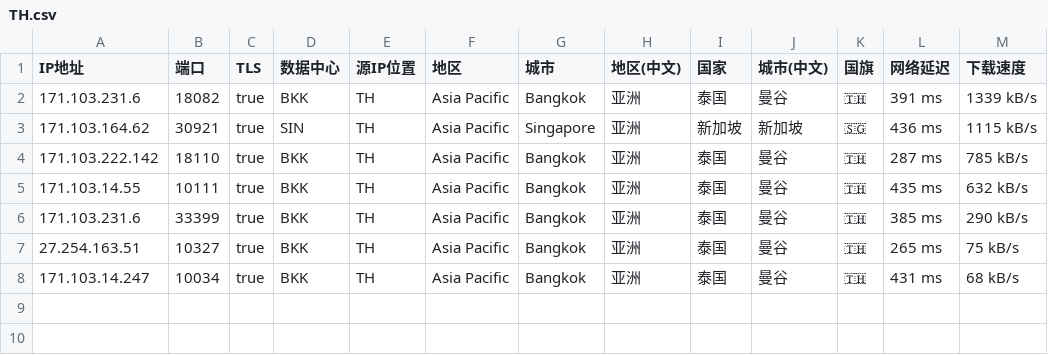
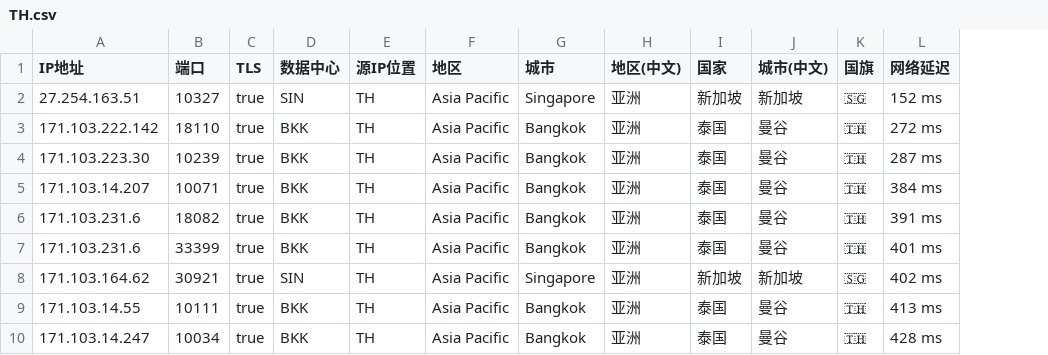
Before and after one commit to zhenjiaoer/Worker, a CSV file: TH.csv, drawn as a sheet; removed rows and columns are numbered as before the commit, all else as after; the diff names each change by its address in the sheet, - before the commit and + after, or states it on an @@ line.

```diff
--- a/TH.csv
+++ b/TH.csv
-column M (下载速度), rows 2-3: 1339 kB/s | 1115 kB/s; row 5: 632 kB/s; row 8: 68 kB/s
+row 2: 27.254.163.51 | 10327 | true | SIN | TH | Asia Pacific | Singapore | 亚洲 | 新加坡 | 新加坡 | 🇸🇬 | 152 ms
+row 3: 171.103.222.142 | 18110 | true | BKK | TH | Asia Pacific | Bangkok | 亚洲 | 泰国 | 曼谷 | 🇹🇭 | 272 ms
+row 4: 171.103.223.30 | 10239 | true | BKK | TH | Asia Pacific | Bangkok | 亚洲 | 泰国 | 曼谷 | 🇹🇭 | 287 ms
+row 5: 171.103.14.207 | 10071 | true | BKK | TH | Asia Pacific | Bangkok | 亚洲 | 泰国 | 曼谷 | 🇹🇭 | 384 ms
+row 7: 171.103.231.6 | 33399 | true | BKK | TH | Asia Pacific | Bangkok | 亚洲 | 泰国 | 曼谷 | 🇹🇭 | 401 ms
-L8 (网络延迟): 436 ms
+L8 (网络延迟): 402 ms
-row 4: 171.103.222.142 | 18110 | true | BKK | TH | Asia Pacific | Bangkok | 亚洲 | 泰国 | 曼谷 | 🇹🇭 | 287 ms | 785 kB/s
-L9 (网络延迟): 435 ms
+L9 (网络延迟): 413 ms
-row 6: 171.103.231.6 | 33399 | true | BKK | TH | Asia Pacific | Bangkok | 亚洲 | 泰国 | 曼谷 | 🇹🇭 | 385 ms | 290 kB/s
-row 7: 27.254.163.51 | 10327 | true | BKK | TH | Asia Pacific | Bangkok | 亚洲 | 泰国 | 曼谷 | 🇹🇭 | 265 ms | 75 kB/s
-L10 (网络延迟): 431 ms
+L10 (网络延迟): 428 ms
```
Also changed, not shown: HK.csv, JP.csv, 3 other files.
